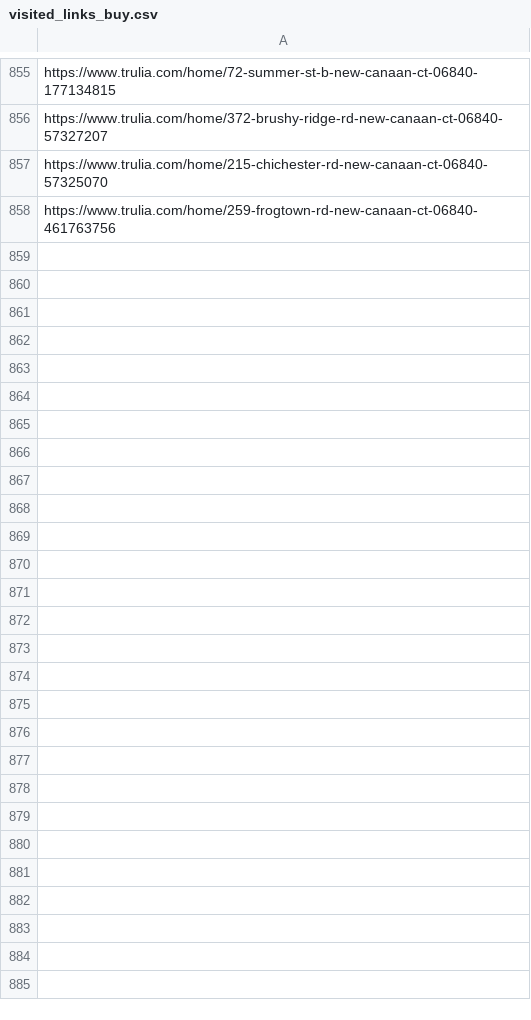
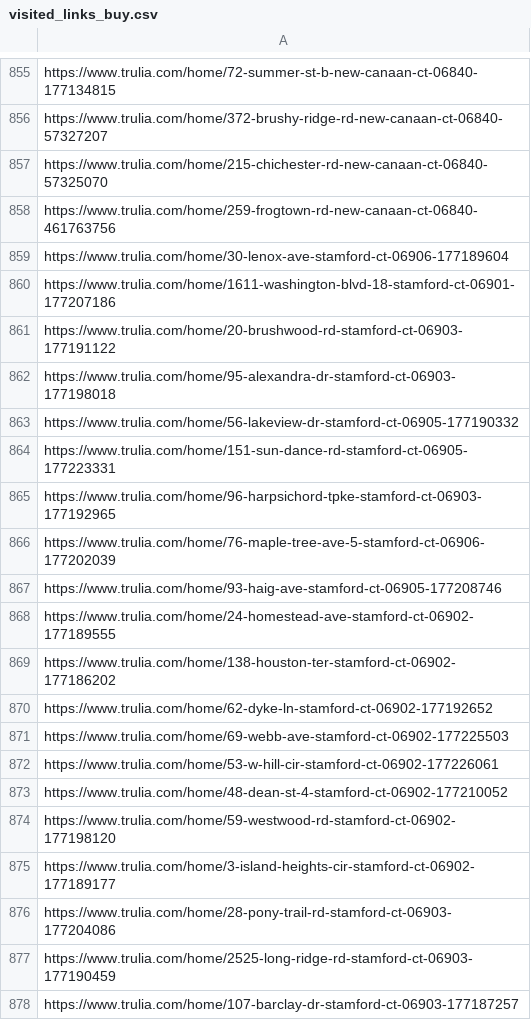
Before and after one commit to wistel-alexander/Blues-Point-Real-State, a CSV file: Trulia Buy/visited_links_buy.csv, drawn as a sheet; only a part is shown, gaps mark what is left out; the diff covers the shown part only.

```diff
--- a/Trulia Buy/visited_links_buy.csv
+++ b/Trulia Buy/visited_links_buy.csv
@@ -858 +858,21 @@ https://www.trulia.com/home/215-chichester-rd-new-canaan-ct-06840-57325070
 https://www.trulia.com/home/259-frogtown-rd-new-canaan-ct-06840-461763756
+https://www.trulia.com/home/30-lenox-ave-stamford-ct-06906-177189604
+https://www.trulia.com/home/1611-washington-blvd-18-stamford-ct-06901-177207186
+https://www.trulia.com/home/20-brushwood-rd-stamford-ct-06903-177191122
+https://www.trulia.com/home/95-alexandra-dr-stamford-ct-06903-177198018
+https://www.trulia.com/home/56-lakeview-dr-stamford-ct-06905-177190332
+https://www.trulia.com/home/151-sun-dance-rd-stamford-ct-06905-177223331
+https://www.trulia.com/home/96-harpsichord-tpke-stamford-ct-06903-177192965
+https://www.trulia.com/home/76-maple-tree-ave-5-stamford-ct-06906-177202039
+https://www.trulia.com/home/93-haig-ave-stamford-ct-06905-177208746
+https://www.trulia.com/home/24-homestead-ave-stamford-ct-06902-177189555
+https://www.trulia.com/home/138-houston-ter-stamford-ct-06902-177186202
+https://www.trulia.com/home/62-dyke-ln-stamford-ct-06902-177192652
+https://www.trulia.com/home/69-webb-ave-stamford-ct-06902-177225503
+https://www.trulia.com/home/53-w-hill-cir-stamford-ct-06902-177226061
+https://www.trulia.com/home/48-dean-st-4-stamford-ct-06902-177210052
+https://www.trulia.com/home/59-westwood-rd-stamford-ct-06902-177198120
+https://www.trulia.com/home/3-island-heights-cir-stamford-ct-06902-177189177
+https://www.trulia.com/home/28-pony-trail-rd-stamford-ct-06903-177204086
+https://www.trulia.com/home/2525-long-ridge-rd-stamford-ct-06903-177190459
+https://www.trulia.com/home/107-barclay-dr-stamford-ct-06903-177187257
```
Also changed, not shown: 40 added rows elsewhere in this file, Trulia Buy/trulia_buy_data.csv, Trulia Rent/trulia_rent_data.csv, 1 other file.
